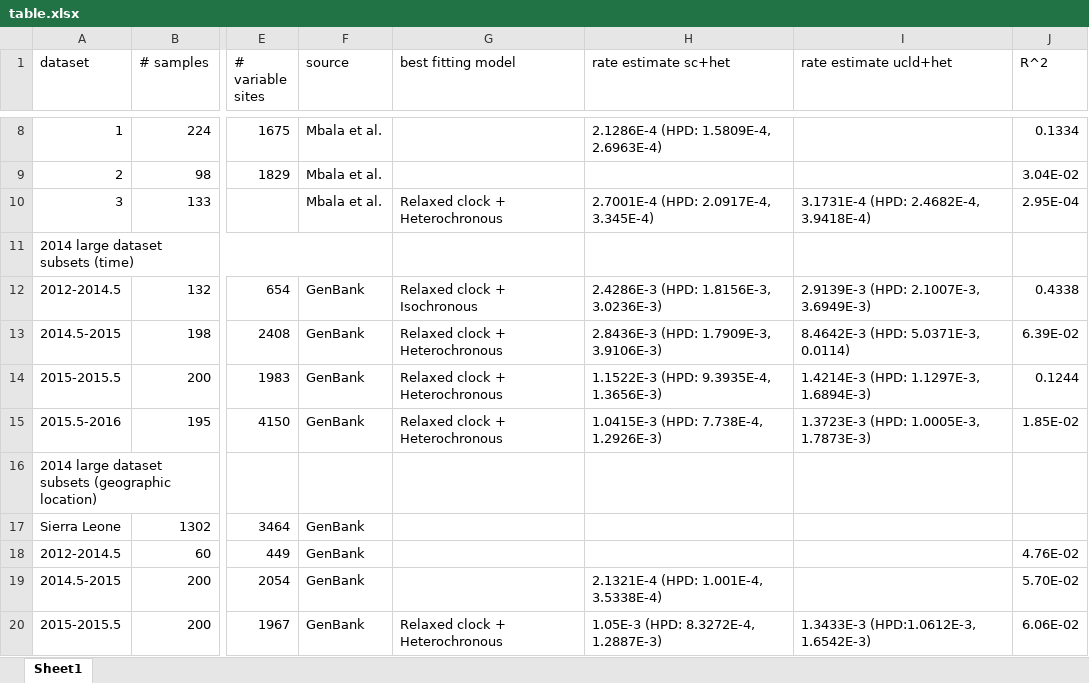
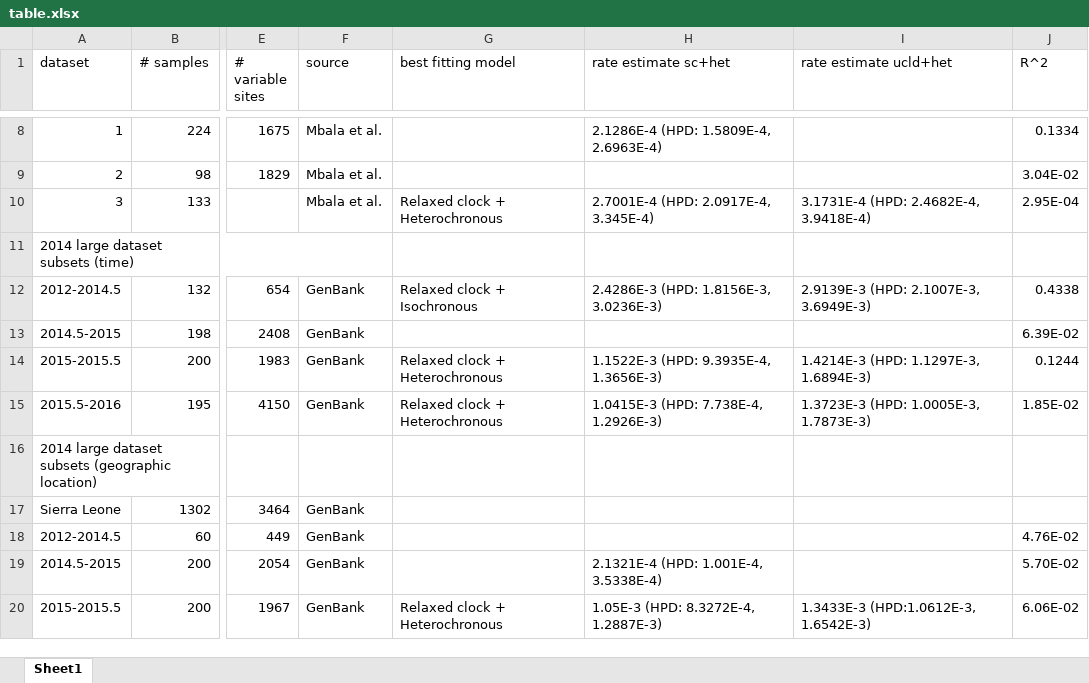
Before and after one commit to melhs99/ebola-mutation-rates-study, an Excel workbook: table.xlsx, sheet Sheet1, drawn as a sheet; only a part is shown, gaps mark what is left out; values as stored, in another font and other column widths than the file's, no borders; the diff names each change by its address in the sheet, - before the commit and + after, or states it on an @@ line.

```diff
--- a/table.xlsx (sheet Sheet1)
+++ b/table.xlsx (sheet Sheet1)
-G13 (best fitting model): Relaxed clock + Heterochronous
+G13 (best fitting model): (empty)
-H13 (rate estimate sc+het): 2.8436E-3 (HPD: 1.7909E-3, 3.9106E-3)
+H13 (rate estimate sc+het): (empty)
-I13 (rate estimate ucld+het): 8.4642E-3 (HPD: 5.0371E-3, 0.0114)
+I13 (rate estimate ucld+het): (empty)
```
Also changed, not shown: 18 other files.
